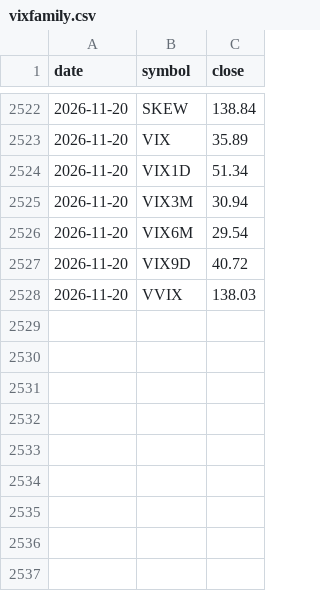
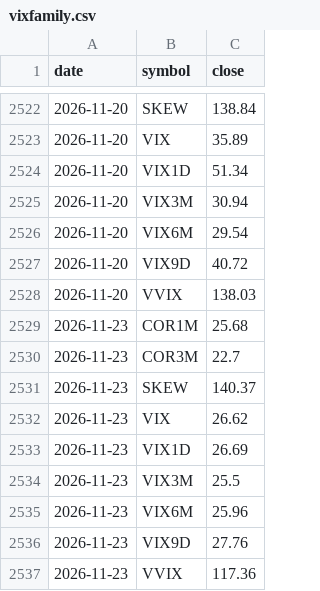
Before and after one commit to samedame/Apex_Chronos, a CSV file: state/lab/vixfamily.csv, drawn as a sheet; only a part is shown, gaps mark what is left out.

```diff
--- a/state/lab/vixfamily.csv
+++ b/state/lab/vixfamily.csv
@@ -2528 +2528,10 @@ date,symbol,close
 2026-11-20,VVIX,138.03
+2026-11-23,COR1M,25.68
+2026-11-23,COR3M,22.7
+2026-11-23,SKEW,140.37
+2026-11-23,VIX,26.62
+2026-11-23,VIX1D,26.69
+2026-11-23,VIX3M,25.5
+2026-11-23,VIX6M,25.96
+2026-11-23,VIX9D,27.76
+2026-11-23,VVIX,117.36
```
Also changed, not shown: state/lab/dividends.csv, state/lab/earnings.csv, 2 other files.
